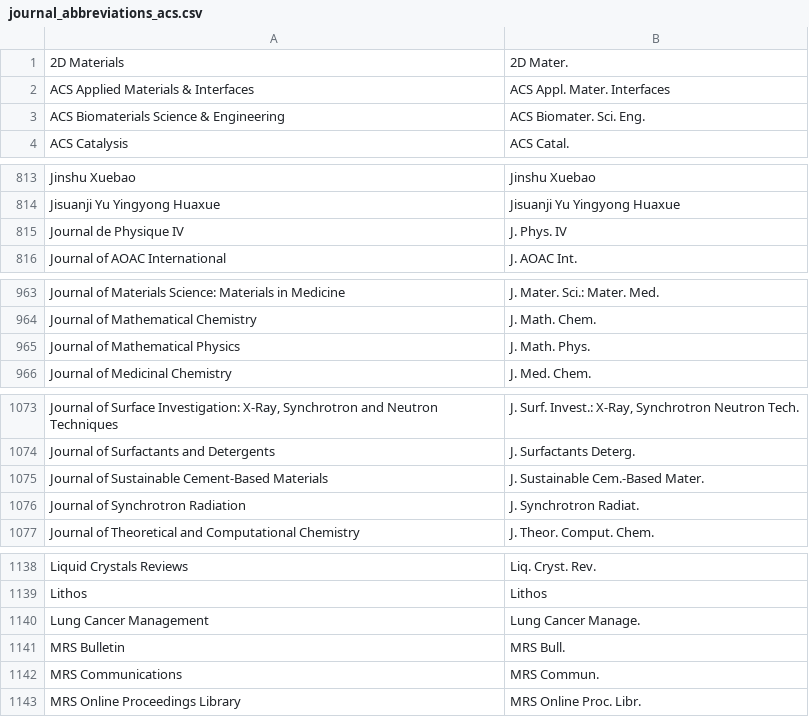
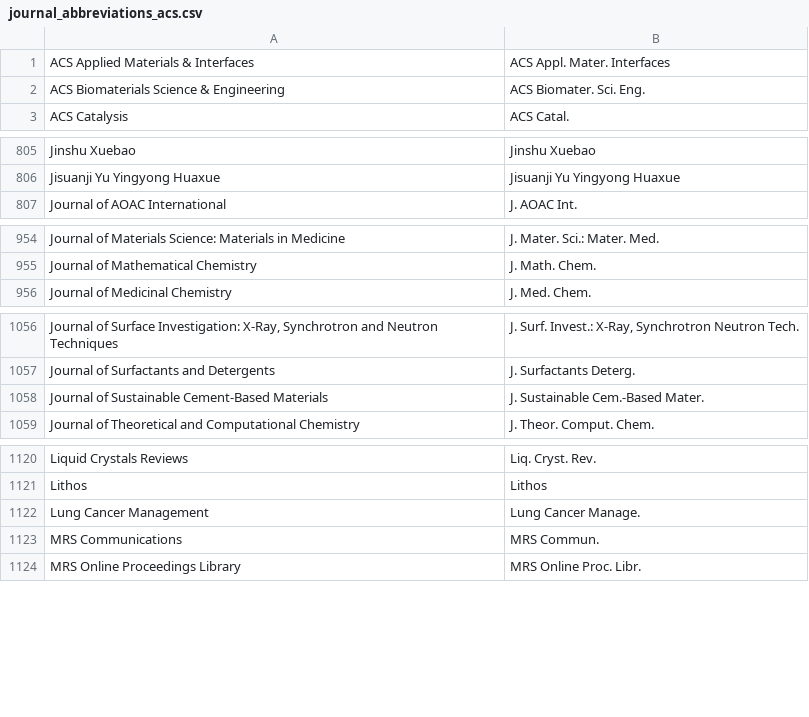
Before and after one commit to JabRef/abbrv.jabref.org, a CSV file: journals/journal_abbreviations_acs.csv, drawn as a sheet; only a part is shown, gaps mark what is left out; the diff covers the shown part only.

Commit message:
Moved some physics journals from ACS to Geo/Phys

```diff
--- a/journals/journal_abbreviations_acs.csv
+++ b/journals/journal_abbreviations_acs.csv
@@ -1,2 +1 @@
-2D Materials;2D Mater.
 ACS Applied Materials & Interfaces;ACS Appl. Mater. Interfaces
@@ -814,3 +806,2 @@ Jinshu Xuebao;Jinshu Xuebao
 Jisuanji Yu Yingyong Huaxue;Jisuanji Yu Yingyong Huaxue
-Journal de Physique IV; J. Phys. IV
 Journal of AOAC International;J. AOAC Int.
@@ -964,3 +955,2 @@ Journal of Materials Science: Materials in Medicine;J. Mater. Sci.: Mater. Med.
 Journal of Mathematical Chemistry;J. Math. Chem.
-Journal of Mathematical Physics;J. Math. Phys.
 Journal of Medicinal Chemistry;J. Med. Chem.
@@ -1075,3 +1058,2 @@ Journal of Surfactants and Detergents;J. Surfactants Deterg.
 Journal of Sustainable Cement-Based Materials;J. Sustainable Cem.-Based Mater.
-Journal of Synchrotron Radiation;J. Synchrotron Radiat.
 Journal of Theoretical and Computational Chemistry;J. Theor. Comput. Chem.
@@ -1140,3 +1122,2 @@ Lithos;Lithos
 Lung Cancer Management;Lung Cancer Manage.
-MRS Bulletin;MRS Bull.
 MRS Communications;MRS Commun.
```
Also changed, not shown: 4 added rows and 24 removed rows elsewhere in this file.
